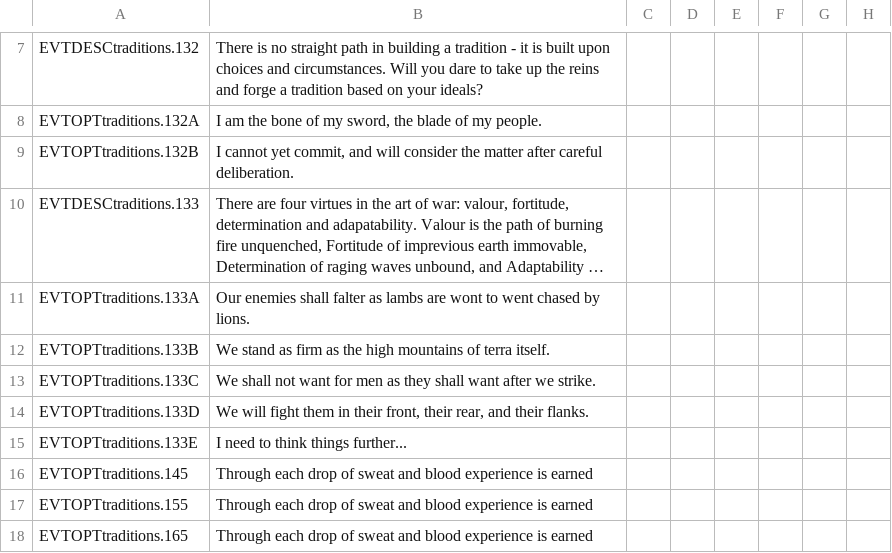
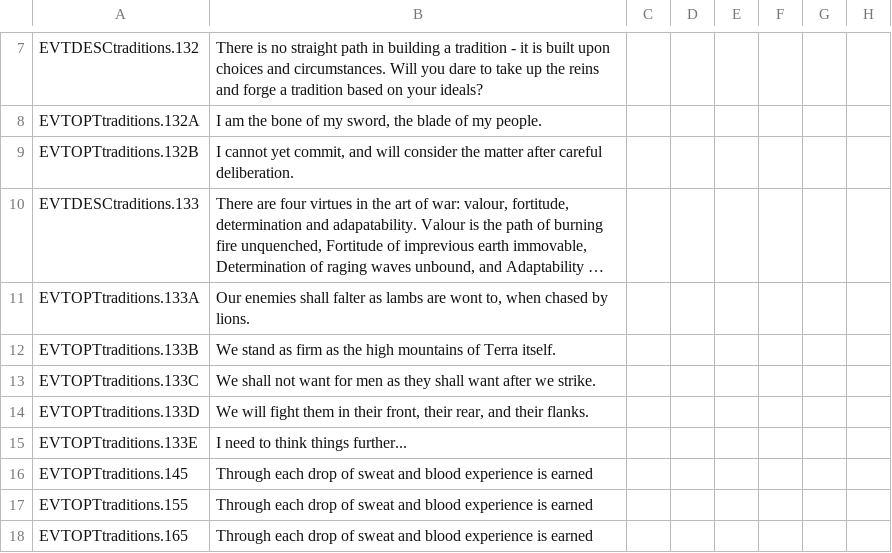
Before and after one commit to preslavb/lux-invicta-repository, a CSV file: localisation/libert3_traditions_events.csv, drawn as a sheet; only a part is shown, gaps mark what is left out; long unchanged cells end in …; the diff names each change by its address in the sheet, - before the commit and + after, or states it on an @@ line.

```diff
--- a/localisation/libert3_traditions_events.csv
+++ b/localisation/libert3_traditions_events.csv
-B11: …are wont to went chased by…
+B11: …are wont to, when chased by…
-B12: …mountains of terra itself.
+B12: …mountains of Terra itself.
```
